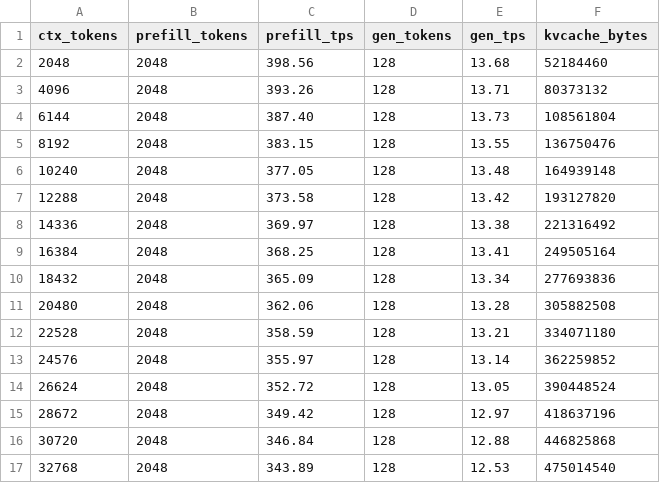
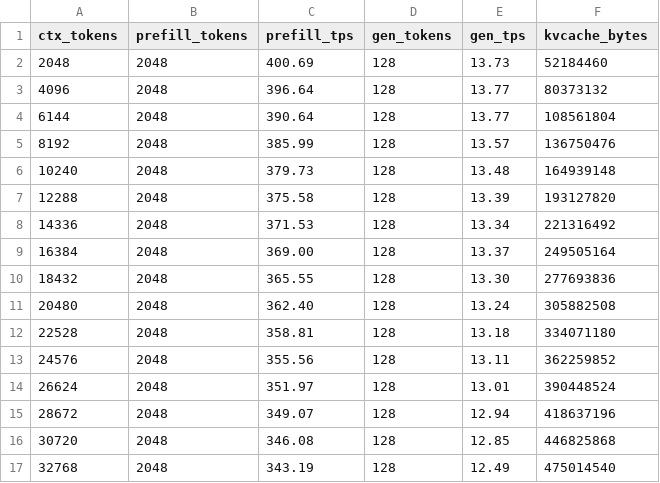
Before and after one commit to elmisi/ds4, a CSV file: speed-bench/gx10_gb10_fused_hc/upstream_main.csv, drawn as a sheet; only a part is shown; the diff covers the shown part only.

```diff
--- a/speed-bench/gx10_gb10_fused_hc/upstream_main.csv
+++ b/speed-bench/gx10_gb10_fused_hc/upstream_main.csv
@@ -1,17 +1,17 @@
 ctx_tokens,prefill_tokens,prefill_tps,gen_tokens,gen_tps,kvcache_bytes
-2048,2048,398.56,128,13.68,52184460
-4096,2048,393.26,128,13.71,80373132
-6144,2048,387.40,128,13.73,108561804
-8192,2048,383.15,128,13.55,136750476
-10240,2048,377.05,128,13.48,164939148
-12288,2048,373.58,128,13.42,193127820
-14336,2048,369.97,128,13.38,221316492
-16384,2048,368.25,128,13.41,249505164
-18432,2048,365.09,128,13.34,277693836
-20480,2048,362.06,128,13.28,305882508
-22528,2048,358.59,128,13.21,334071180
-24576,2048,355.97,128,13.14,362259852
-26624,2048,352.72,128,13.05,390448524
-28672,2048,349.42,128,12.97,418637196
-30720,2048,346.84,128,12.88,446825868
-32768,2048,343.89,128,12.53,475014540
+2048,2048,400.69,128,13.73,52184460
+4096,2048,396.64,128,13.77,80373132
+6144,2048,390.64,128,13.77,108561804
+8192,2048,385.99,128,13.57,136750476
+10240,2048,379.73,128,13.48,164939148
+12288,2048,375.58,128,13.39,193127820
+14336,2048,371.53,128,13.34,221316492
+16384,2048,369.00,128,13.37,249505164
+18432,2048,365.55,128,13.30,277693836
+20480,2048,362.40,128,13.24,305882508
+22528,2048,358.81,128,13.18,334071180
+24576,2048,355.56,128,13.11,362259852
+26624,2048,351.97,128,13.01,390448524
+28672,2048,349.07,128,12.94,418637196
+30720,2048,346.08,128,12.85,446825868
+32768,2048,343.19,128,12.49,475014540
```
Also changed, not shown: 66 edited cells elsewhere in this file, speed-bench/gx10_gb10_fused_hc/comparison_summary.csv, speed-bench/gx10_gb10_fused_hc/optimized_fused_hc.csv, 4 other files.
